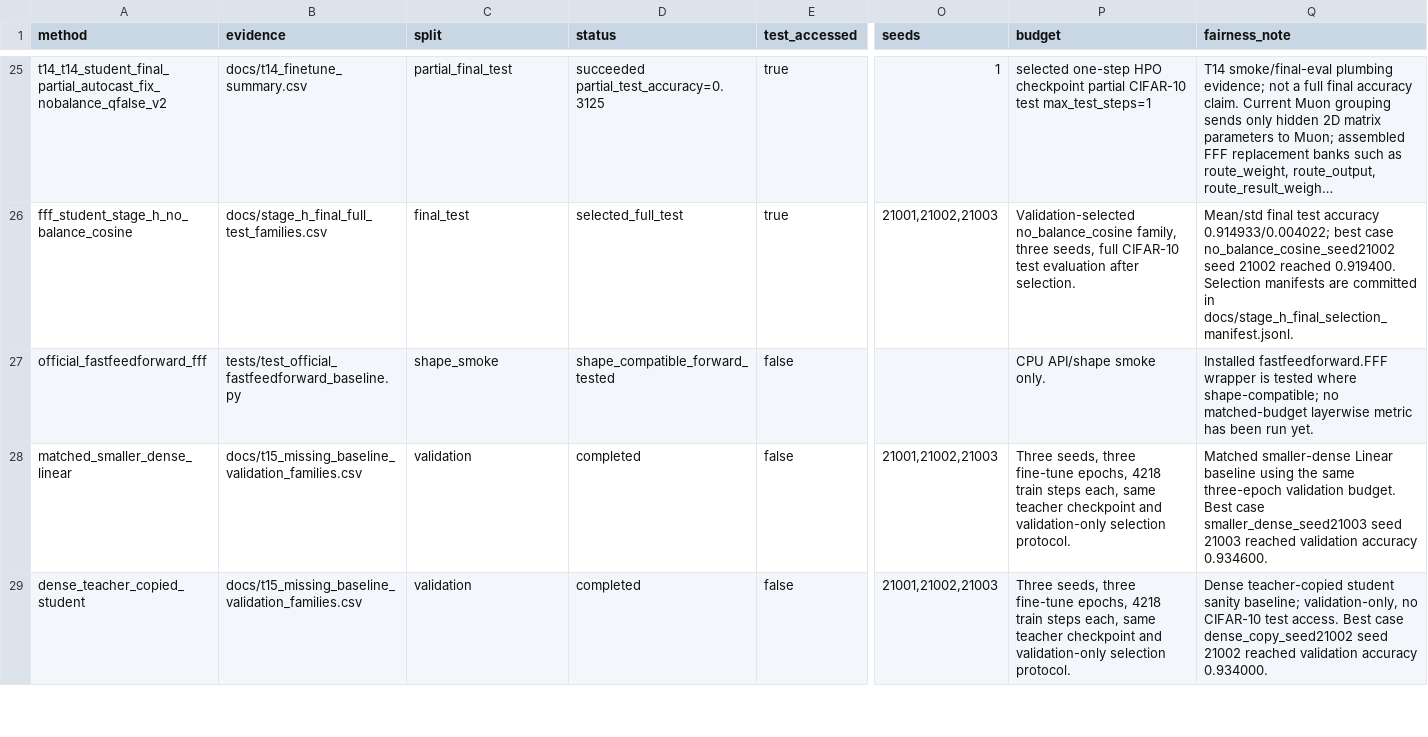
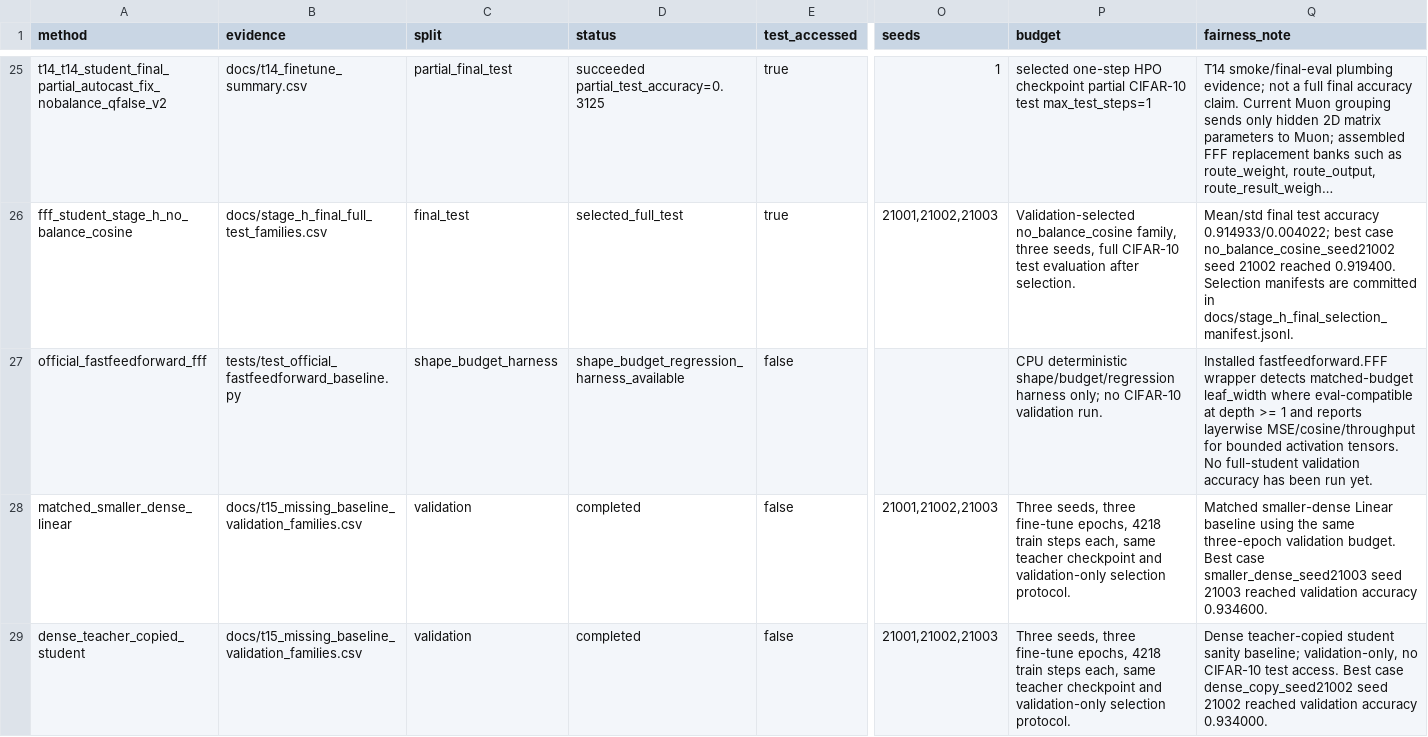
Before and after one commit to catid/fffdistill, a CSV file: docs/t15_fairness_summary.csv, drawn as a sheet; only a part is shown, gaps mark what is left out; long unchanged cells end in …; the diff names each change by its address in the sheet, - before the commit and + after, or states it on an @@ line.

```diff
--- a/docs/t15_fairness_summary.csv
+++ b/docs/t15_fairness_summary.csv
-C27 (split): shape_smoke
+C27 (split): shape_budget_harness
-D27 (status): shape_compatible_forward_tested
+D27 (status): shape_budget_regression_harness_available
-P27 (budget): CPU API/shape smoke only.
+P27 (budget): CPU deterministic shape/budget/regression harness only; no CIFAR-10 validation run.
-Q27 (fairness_note): …fastfeedforward.FFF wrapper is tested where shape-compatible; no matched-budget layerwise metric has been…
+Q27 (fairness_note): …fastfeedforward.FFF wrapper detects matched-budget leaf_width where eval-compatible at depth >= 1 and reports layerwise MSE/cosine/throughput for bounded activation tensors. No full-student validation accuracy has been…
```
Also changed, not shown: 46 other files.
